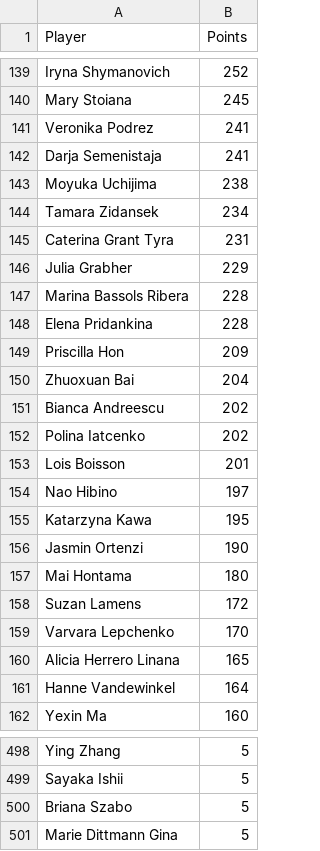
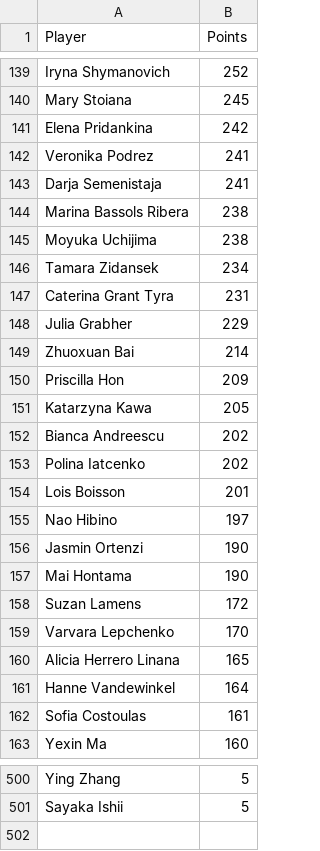
Before and after one commit to peterblum20/ATP-Race-Data, a CSV file: wta_race_top500.csv, drawn as a sheet; only a part is shown, gaps mark what is left out; the diff covers the shown part only.

```diff
--- a/wta_race_top500.csv
+++ b/wta_race_top500.csv
@@ -140,4 +140,6 @@ Iryna Shymanovich,252
 Mary Stoiana,245
+Elena Pridankina,242
 Veronika Podrez,241
 Darja Semenistaja,241
+Marina Bassols Ribera,238
 Moyuka Uchijima,238
@@ -146,6 +148,5 @@ Caterina Grant Tyra,231
 Julia Grabher,229
-Marina Bassols Ribera,228
-Elena Pridankina,228
+Zhuoxuan Bai,214
 Priscilla Hon,209
-Zhuoxuan Bai,204
+Katarzyna Kawa,205
 Bianca Andreescu,202
@@ -154,5 +155,4 @@ Lois Boisson,201
 Nao Hibino,197
-Katarzyna Kawa,195
 Jasmin Ortenzi,190
-Mai Hontama,180
+Mai Hontama,190
 Suzan Lamens,172
@@ -161,2 +161,3 @@ Alicia Herrero Linana,165
 Hanne Vandewinkel,164
+Sofia Costoulas,161
 Yexin Ma,160
@@ -499,3 +501 @@ Ying Zhang,5
 Sayaka Ishii,5
-Briana Szabo,5
-Marie Dittmann Gina,5
```
Also changed, not shown: 22 added rows, 21 removed rows, 9 moved rows and 11 edited cells elsewhere in this file, 1 other file.
